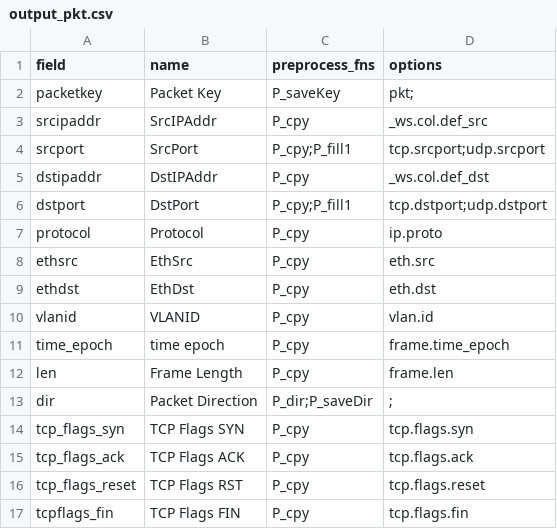
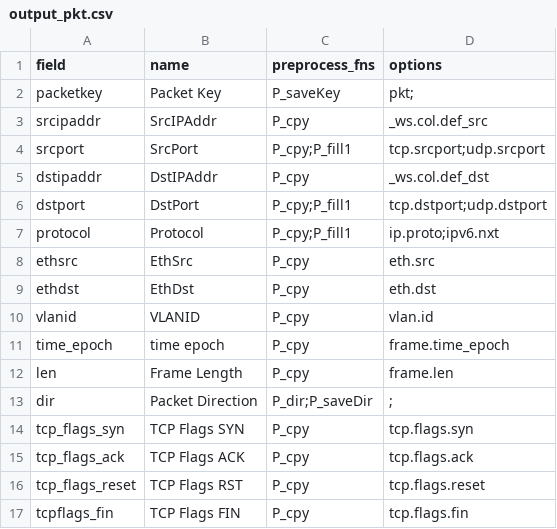
Before and after one commit to dnslab-inha/fpnt, a CSV file: config_mta_comparion/output_pkt.csv, drawn as a sheet.

```diff
--- a/config_mta_comparion/output_pkt.csv
+++ b/config_mta_comparion/output_pkt.csv
@@ -6,3 +6,3 @@
 "dstport","DstPort","P_cpy;P_fill1","tcp.dstport;udp.dstport"
-"protocol","Protocol","P_cpy","ip.proto"
+"protocol","Protocol","P_cpy;P_fill1","ip.proto;ipv6.nxt"
 "ethsrc","EthSrc","P_cpy","eth.src"
```
Also changed, not shown: config_mta_comparion/input_tshark.csv.
